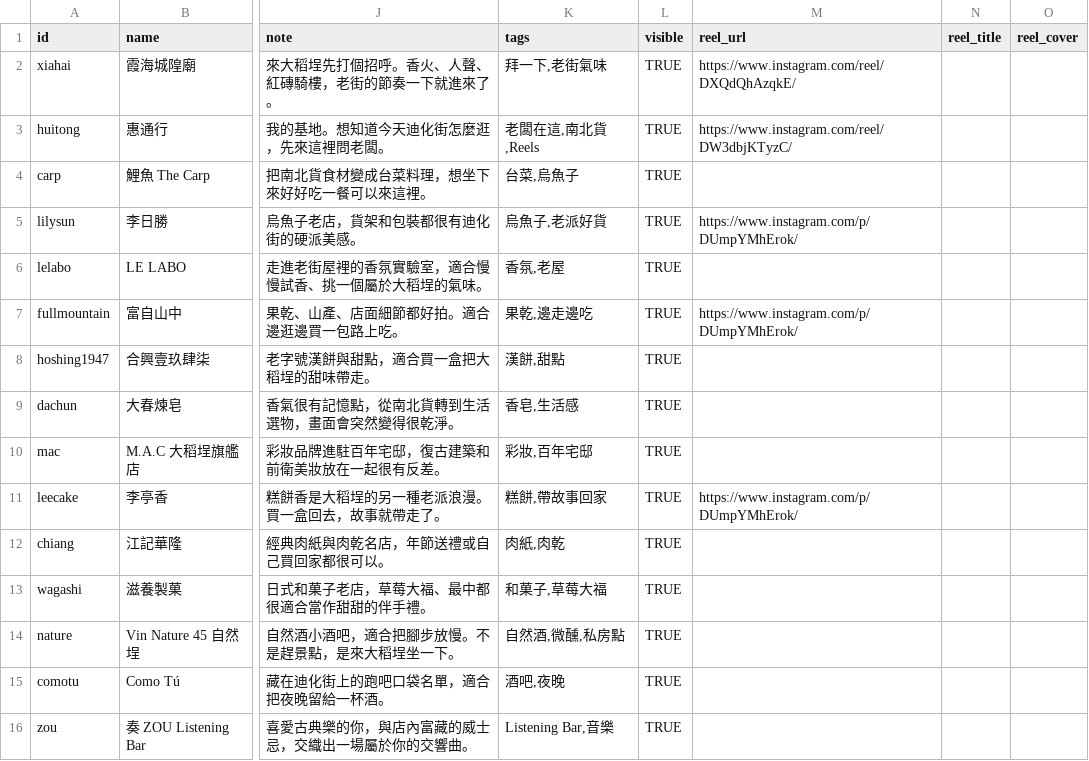
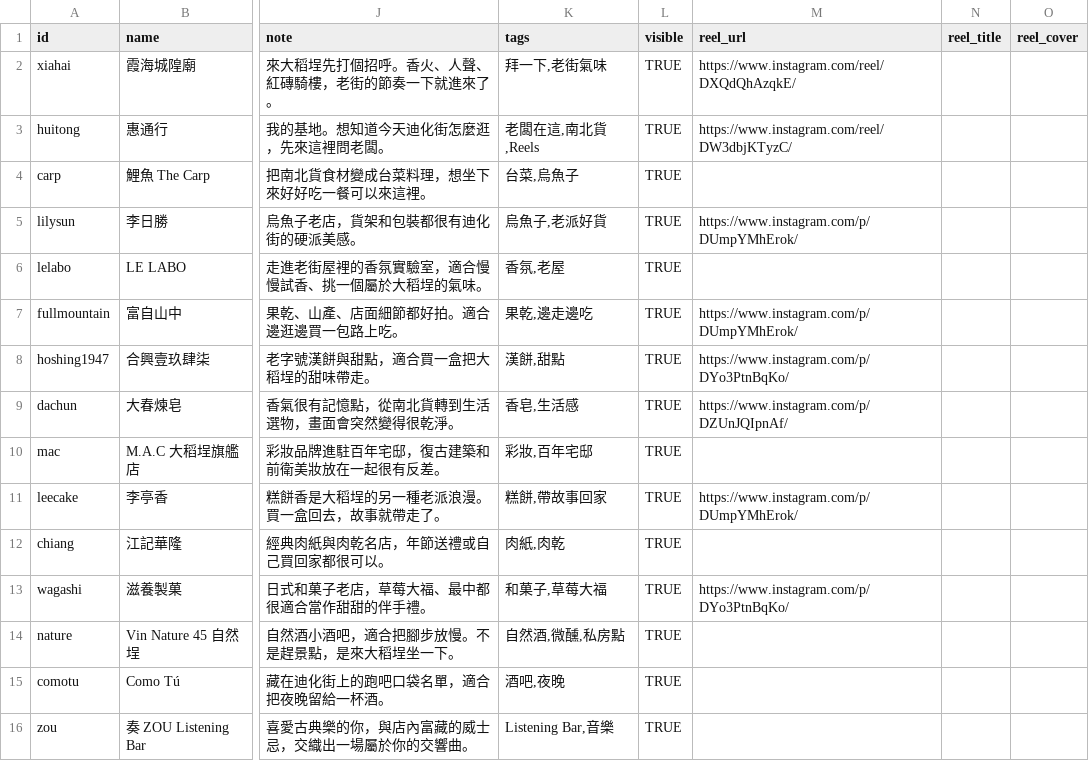
Before and after one commit to CACORE/dadaocheng-map, a CSV file: 地圖資料.csv, drawn as a sheet; only a part is shown, gaps mark what is left out; the diff names each change by its address in the sheet, - before the commit and + after, or states it on an @@ line.

Commit message:
Sync latest Reels links

```diff
--- a/地圖資料.csv
+++ b/地圖資料.csv
-M8 (reel_url): (empty)
+M8 (reel_url): https://www.instagram.com/p/DYo3PtnBqKo/
-M9 (reel_url): (empty)
+M9 (reel_url): https://www.instagram.com/p/DZUnJQIpnAf/
-M13 (reel_url): (empty)
+M13 (reel_url): https://www.instagram.com/p/DYo3PtnBqKo/
```
Also changed, not shown: 2 other files.
